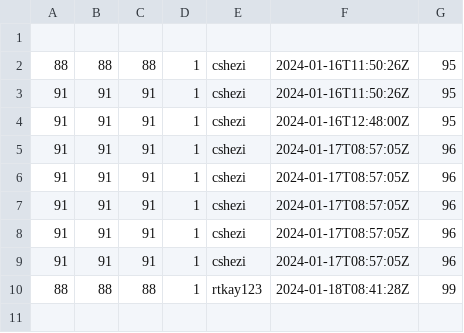
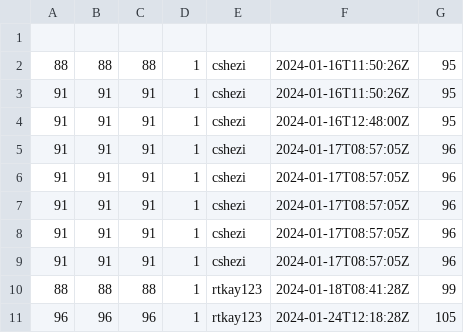
Before and after one commit to frmscoe/performance-benchmark, a CSV file: transaction-aggregation-decisioning-processor.csv, drawn as a sheet; the diff names each change by its address in the sheet, - before the commit and + after, or states it on an @@ line.

```diff
--- a/transaction-aggregation-decisioning-processor.csv
+++ b/transaction-aggregation-decisioning-processor.csv
+row 11: 96 | 96 | 96 | 1 | rtkay123 | 2024-01-24T12:18:28Z | 105
```
